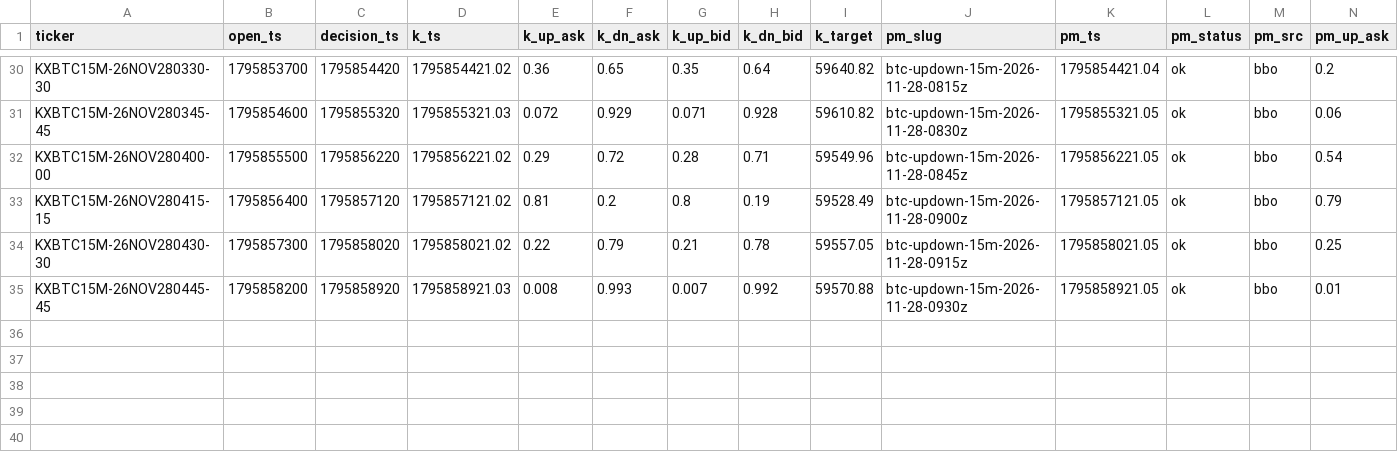
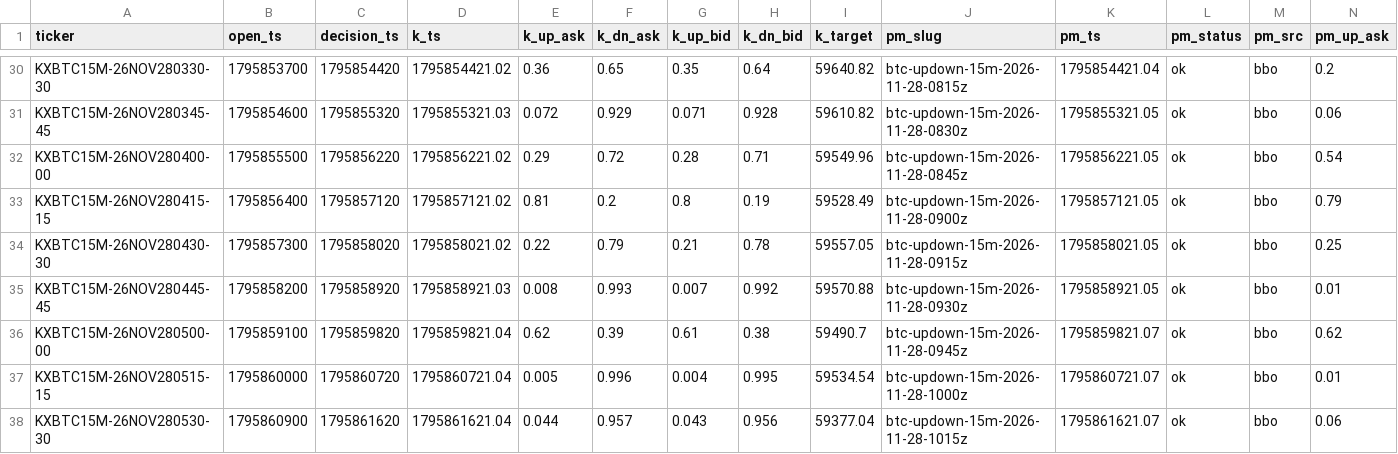
Before and after one commit to j42002/polybot, a CSV file: data/mirror15/quotes.csv, drawn as a sheet; only a part is shown, gaps mark what is left out; rows hold the shown columns only; the diff names each change by its address in the sheet, - before the commit and + after, or states it on an @@ line.

Commit message:
mirror15 data 2026-11-28T10:42Z

```diff
--- a/data/mirror15/quotes.csv
+++ b/data/mirror15/quotes.csv
+row 36: KXBTC15M-26NOV280500-00 | 1795859100 | 1795859820 | 1795859821.04 | 0.62 | 0.39 | 0.61 | 0.38 | 59490.7 | btc-updown-15m-2026-11-28-0945z | 1795859821.07 | ok | bbo | 0.62
+row 37: KXBTC15M-26NOV280515-15 | 1795860000 | 1795860720 | 1795860721.04 | 0.005 | 0.996 | 0.004 | 0.995 | 59534.54 | btc-updown-15m-2026-11-28-1000z | 1795860721.07 | ok | bbo | 0.01
+row 38: KXBTC15M-26NOV280530-30 | 1795860900 | 1795861620 | 1795861621.04 | 0.044 | 0.957 | 0.043 | 0.956 | 59377.04 | btc-updown-15m-2026-11-28-1015z | 1795861621.07 | ok | bbo | 0.06
```
